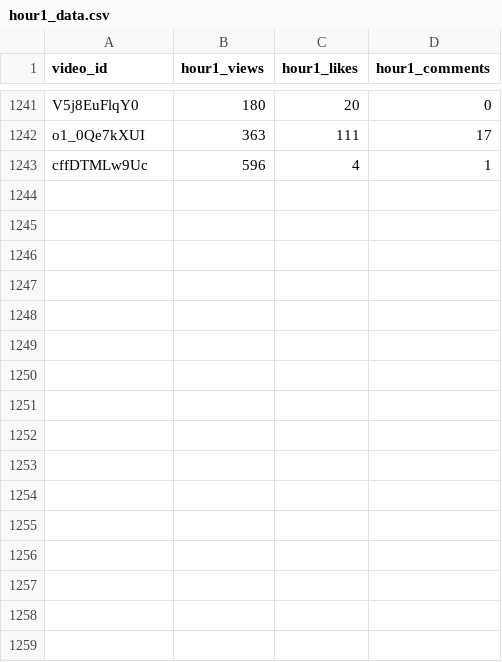
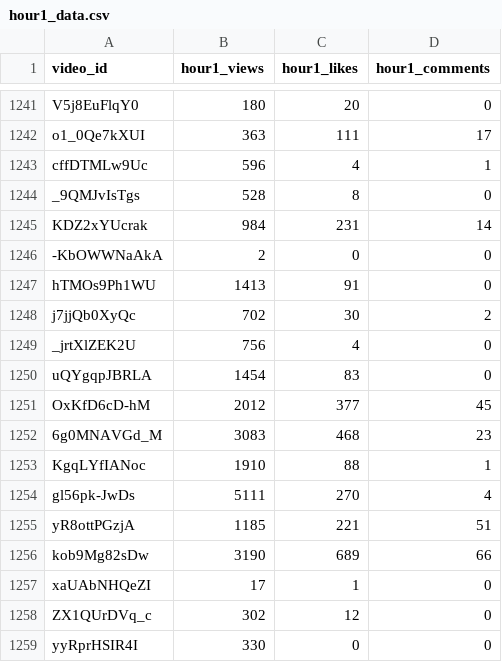
Before and after one commit to jaskiratkalra26/Youtube-Data-Extraction-Pipeline, a CSV file: hour1_data.csv, drawn as a sheet; only a part is shown, gaps mark what is left out.

```diff
--- a/hour1_data.csv
+++ b/hour1_data.csv
@@ -1243 +1243,17 @@ o1_0Qe7kXUI,363,111,17
 cffDTMLw9Uc,596,4,1
+_9QMJvIsTgs,528,8,0
+KDZ2xYUcrak,984,231,14
+-KbOWWNaAkA,2,0,0
+hTMOs9Ph1WU,1413,91,0
+j7jjQb0XyQc,702,30,2
+_jrtXlZEK2U,756,4,0
+uQYgqpJBRLA,1454,83,0
+OxKfD6cD-hM,2012,377,45
+6g0MNAVGd_M,3083,468,23
+KgqLYfIANoc,1910,88,1
+gl56pk-JwDs,5111,270,4
+yR8ottPGzjA,1185,221,51
+kob9Mg82sDw,3190,689,66
+xaUAbNHQeZI,17,1,0
+ZX1QUrDVq_c,302,12,0
+yyRprHSIR4I,330,0,0
```
Also changed, not shown: static_data.csv, 1 other file.
